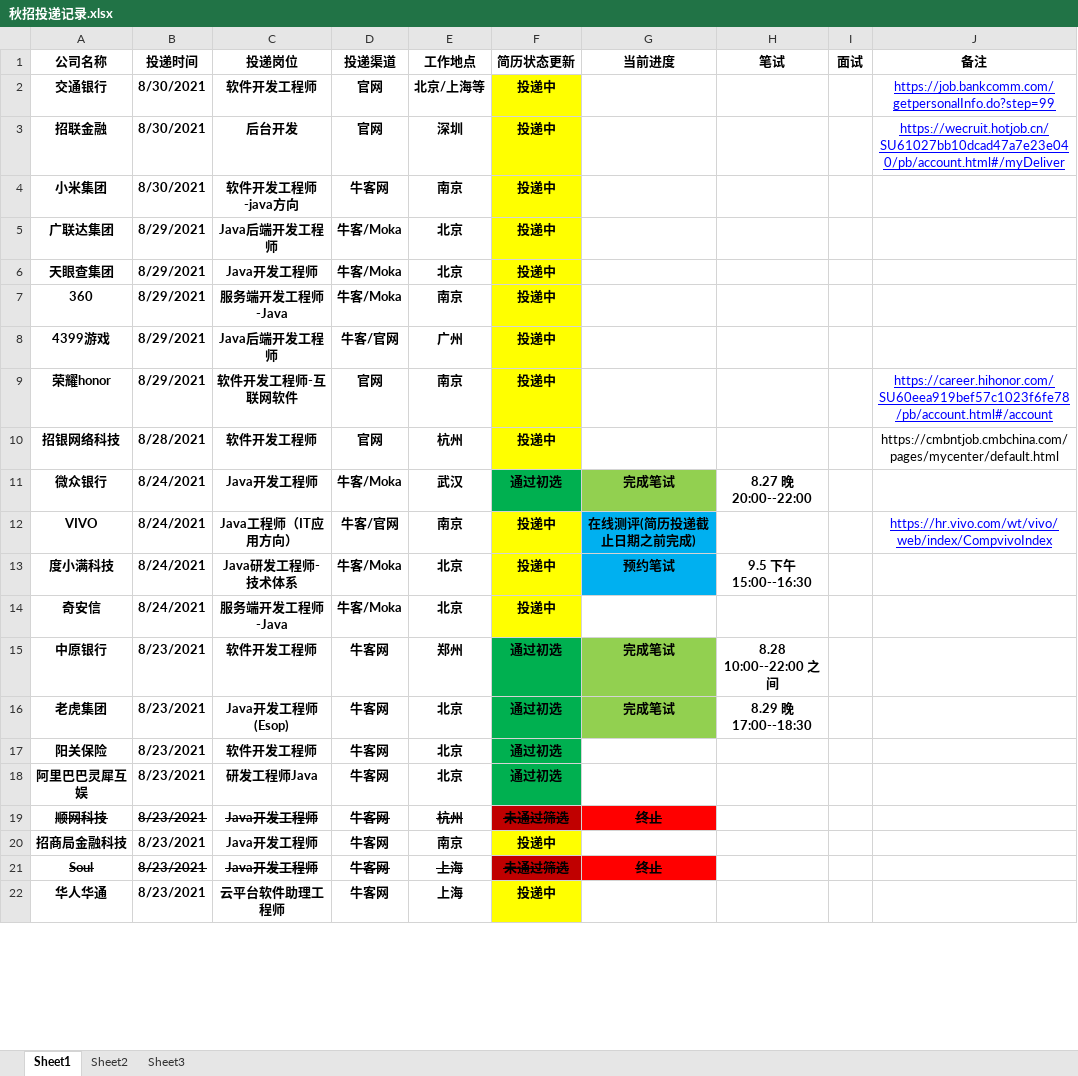
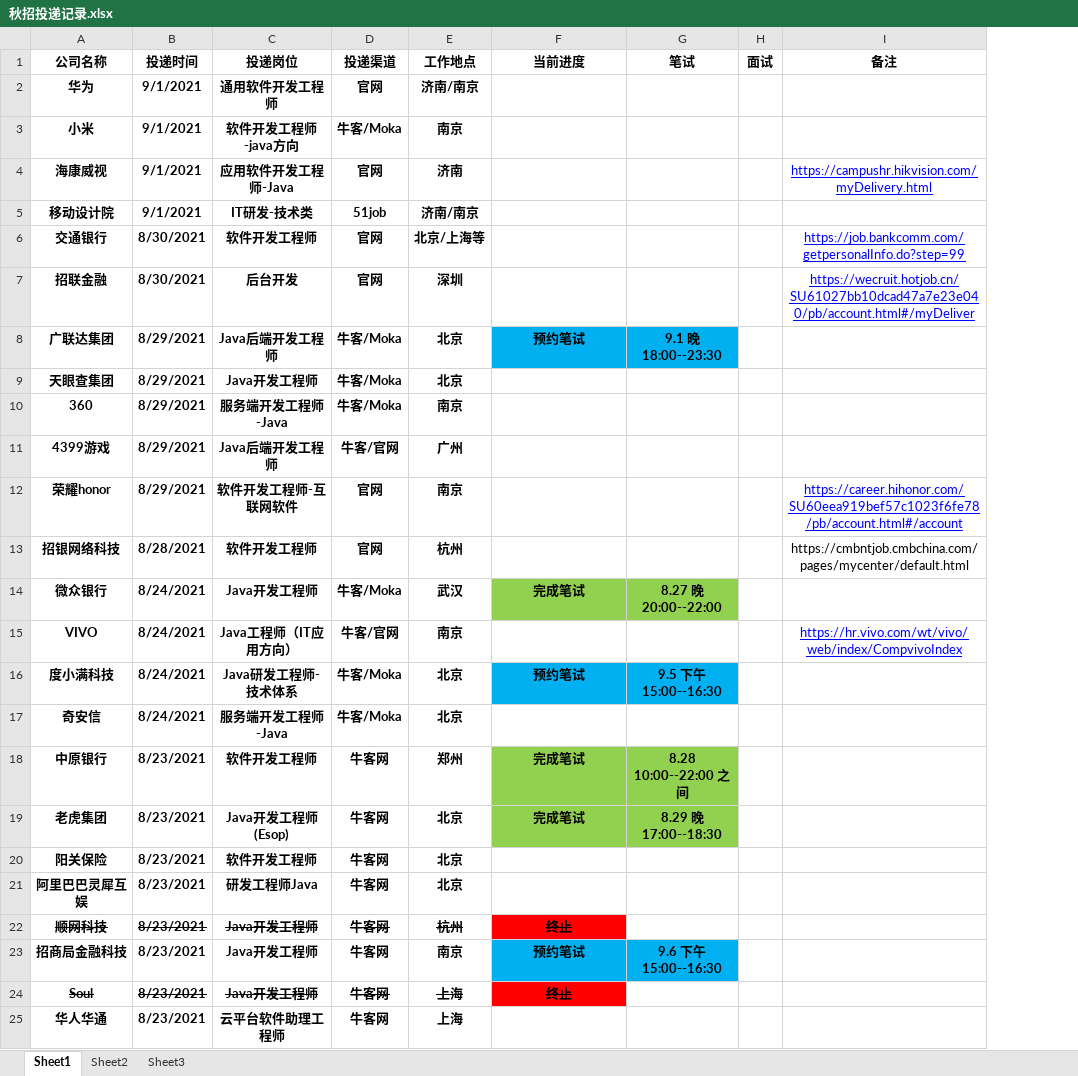
Before and after one commit to zqf787351070/mynote, an Excel workbook: src/main/resources/秋招投递记录.xlsx, sheet Sheet1, drawn as a sheet; only a part is shown; values as stored, in another font and other column widths than the file's, no borders; table styles not drawn; removed rows and columns are numbered as before the commit, all else as after; the diff names each change by its address in the sheet, - before the commit and + after, or states it on an @@ line.

Commit message:
mynote-0901

```diff
--- a/src/main/resources/秋招投递记录.xlsx (sheet Sheet1)
+++ b/src/main/resources/秋招投递记录.xlsx (sheet Sheet1)
-column F (简历状态更新), rows 2-3: 投递中 | 投递中; rows 5-22: 投递中 | 投递中 | 投递中 | 投递中 | 投递中 | 投递中 | 通过初选 | 投递中 | 投递中 | 投递中 | 通过初选 | 通过初选 | 通过初选 | 通过初选 | 未通过筛选 | 投递中 | 未通过筛选 | 投递中
+row 2: 华为 | 9/1/2021 | 通用软件开发工程师 | 官网 | 济南/南京
+row 3: 小米 | 9/1/2021 | 软件开发工程师-java方向 | 牛客/Moka | 南京
+row 4: 海康威视 | 9/1/2021 | 应用软件开发工程师-Java | 官网 | 济南 |  |  |  | https://campushr.hikvision.com/myDelivery.html
+row 5: 移动设计院 | 9/1/2021 | IT研发-技术类 | 51job | 济南/南京
-row 4: 小米集团 | 8/30/2021 | 软件开发工程师-java方向 | 牛客网 | 南京 | 投递中
-F8 (当前进度): (empty)
+F8 (当前进度): 预约笔试
-F8:G8 fill: none
+F8:G8 fill: #00B0F0
-G8 (笔试): (empty)
+G8 (笔试): 9.1 晚 18:00--23:30
-G14 fill: none
+G14 fill: #92D050
-F15 (当前进度): 在线测评(简历投递截止日期之前完成)
+F15 (当前进度): (empty)
-F15 fill: #00B0F0
+F15 fill: none
-G16 fill: none
+G16 fill: #00B0F0
-G18:G19 fill: none
+G18:G19 fill: #92D050
-F23 (当前进度): (empty)
+F23 (当前进度): 预约笔试
-F23:G23 fill: none
+F23:G23 fill: #00B0F0
-G23 (笔试): (empty)
+G23 (笔试): 9.6 下午 15:00--16:30
```
